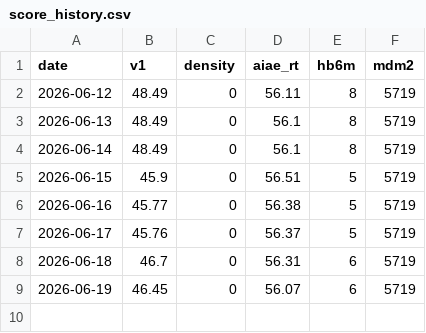
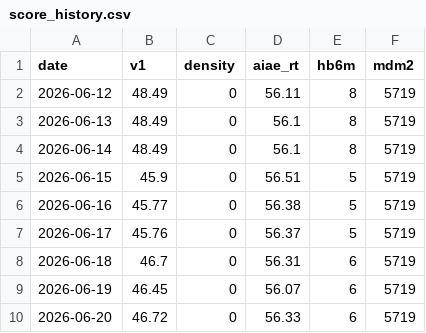
Before and after one commit to hatkohei0611-design/market-monitor, a CSV file: data/score_history.csv, drawn as a sheet; the diff names each change by its address in the sheet, - before the commit and + after, or states it on an @@ line.

```diff
--- a/data/score_history.csv
+++ b/data/score_history.csv
+row 10: 2026-06-20 | 46.72 | 0 | 56.33 | 6 | 5719
```
Also changed, not shown: data/insider_daily.csv, data/spx.csv, 6 other files.
